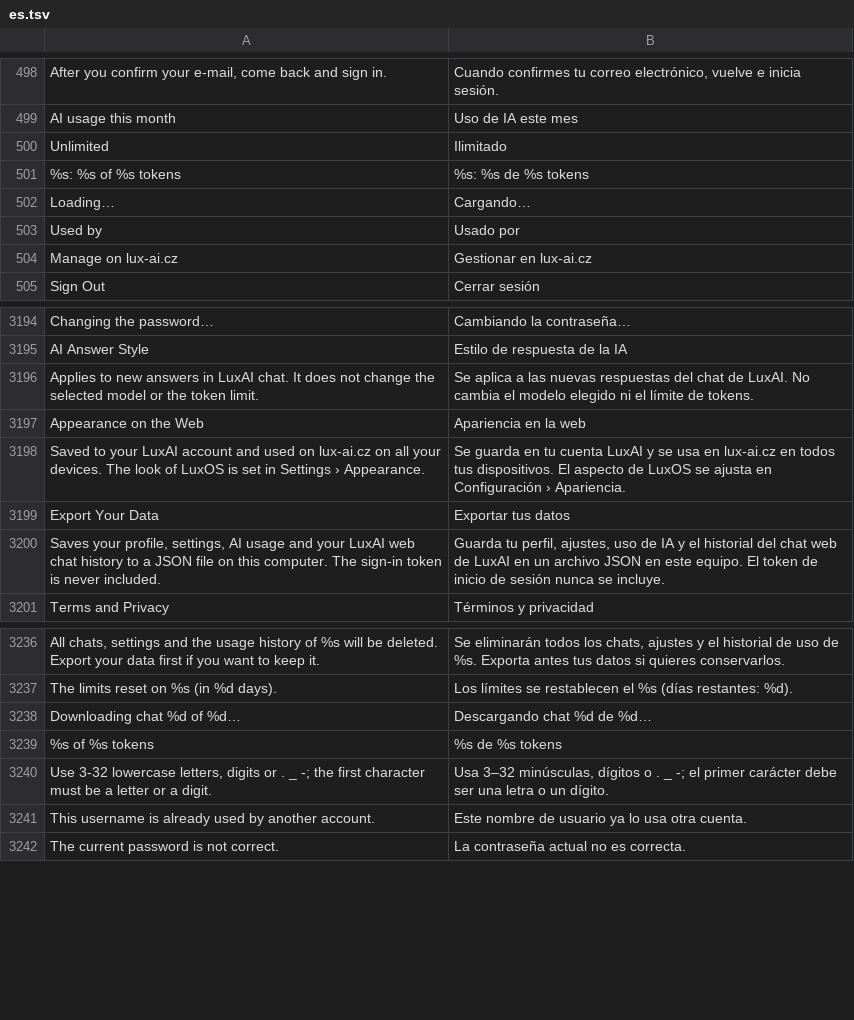
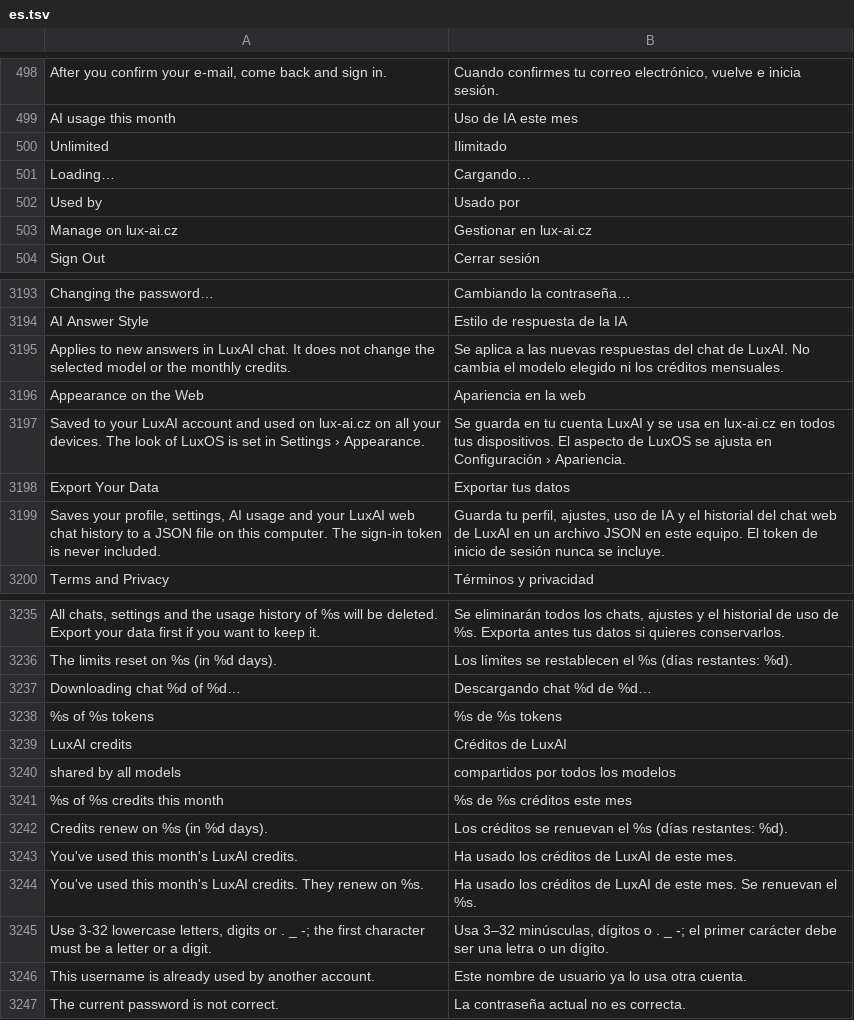
Before and after one commit to luxopes/LuxOS-Arch, a TSV file: packages/luxos-i18n/files/es.tsv, drawn as a sheet; only a part is shown, gaps mark what is left out.

```diff
--- a/packages/luxos-i18n/files/es.tsv
+++ b/packages/luxos-i18n/files/es.tsv
@@ -500,3 +500,2 @@ AI usage this month	Uso de IA este mes
 Unlimited	Ilimitado
-%s: %s of %s tokens	%s: %s de %s tokens
 Loading…	Cargando…
@@ -3195,3 +3194,3 @@ Changing the password…	Cambiando la contraseña…
 AI Answer Style	Estilo de respuesta de la IA
-Applies to new answers in LuxAI chat. It does not change the selected model or the token limit.	Se aplica a las nuevas respuestas del chat de LuxAI. No cambia el modelo elegido ni el límite de tokens.
+Applies to new answers in LuxAI chat. It does not change the selected model or the monthly credits.	Se aplica a las nuevas respuestas del chat de LuxAI. No cambia el modelo elegido ni los créditos mensuales.
 Appearance on the Web	Apariencia en la web
@@ -3239,2 +3238,8 @@ Downloading chat %d of %d…	Descargando chat %d de %d…
 %s of %s tokens	%s de %s tokens
+LuxAI credits	Créditos de LuxAI
+shared by all models	compartidos por todos los modelos
+%s of %s credits this month	%s de %s créditos este mes
+Credits renew on %s (in %d days).	Los créditos se renuevan el %s (días restantes: %d).
+You've used this month's LuxAI credits.	Ha usado los créditos de LuxAI de este mes.
+You've used this month's LuxAI credits. They renew on %s.	Ha usado los créditos de LuxAI de este mes. Se renuevan el %s.
 Use 3-32 lowercase letters, digits or . _ -; the first character must be a letter or a digit.	Usa 3–32 minúsculas, dígitos o . _ -; el primer carácter debe ser una letra o un dígito.
```
Also changed, not shown: packages/luxos-i18n/files/de.tsv, packages/luxos-i18n/files/fr.tsv, 35 other files.
